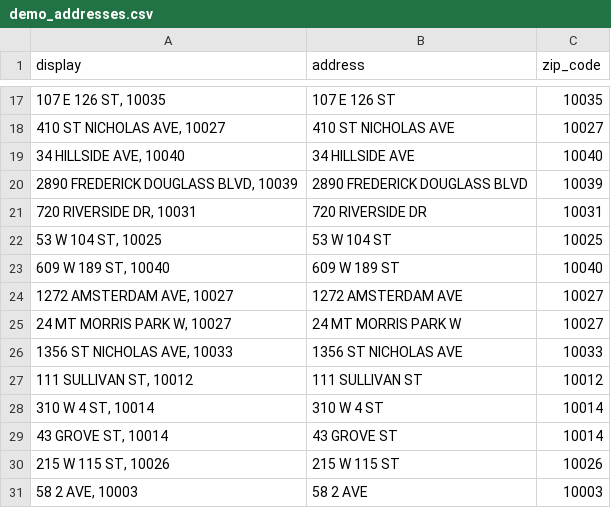
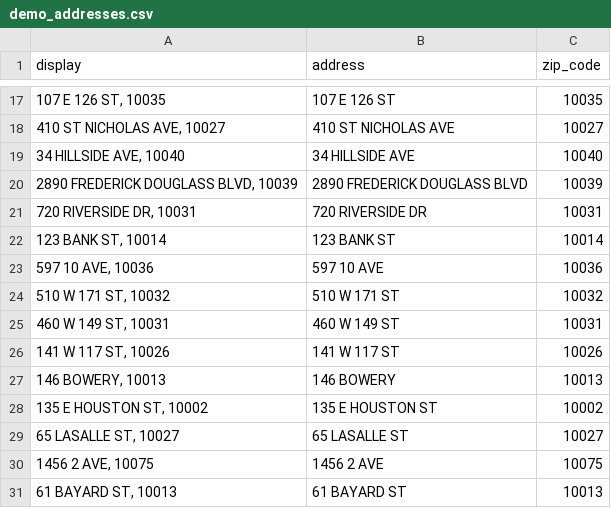
Before and after one commit to jb0289/nyc-tenant-insights, a CSV file: data/demo_addresses.csv, drawn as a sheet; only a part is shown, gaps mark what is left out.

Commit message:
Widen building dataset to 13,599 (1+ complaint or 1+ violation)

```diff
--- a/data/demo_addresses.csv
+++ b/data/demo_addresses.csv
@@ -21,11 +21,11 @@ display,address,zip_code
 "720 RIVERSIDE DR, 10031",720 RIVERSIDE DR,10031
-"53 W 104 ST, 10025",53 W 104 ST,10025
-"609 W 189 ST, 10040",609 W 189 ST,10040
-"1272 AMSTERDAM AVE, 10027",1272 AMSTERDAM AVE,10027
-"24 MT MORRIS PARK W, 10027",24 MT MORRIS PARK W,10027
-"1356 ST NICHOLAS AVE, 10033",1356 ST NICHOLAS AVE,10033
-"111 SULLIVAN ST, 10012",111 SULLIVAN ST,10012
-"310 W 4 ST, 10014",310 W 4 ST,10014
-"43 GROVE ST, 10014",43 GROVE ST,10014
-"215 W 115 ST, 10026",215 W 115 ST,10026
-"58 2 AVE, 10003",58 2 AVE,10003
+"123 BANK ST, 10014",123 BANK ST,10014
+"597 10 AVE, 10036",597 10 AVE,10036
+"510 W 171 ST, 10032",510 W 171 ST,10032
+"460 W 149 ST, 10031",460 W 149 ST,10031
+"141 W 117 ST, 10026",141 W 117 ST,10026
+"146 BOWERY, 10013",146 BOWERY,10013
+"135 E HOUSTON ST, 10002",135 E HOUSTON ST,10002
+"65 LASALLE ST, 10027",65 LASALLE ST,10027
+"1456 2 AVE, 10075",1456 2 AVE,10075
+"61 BAYARD ST, 10013",61 BAYARD ST,10013
```
Also changed, not shown: 2 other files.
